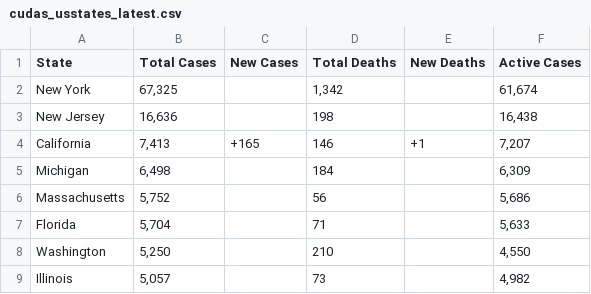
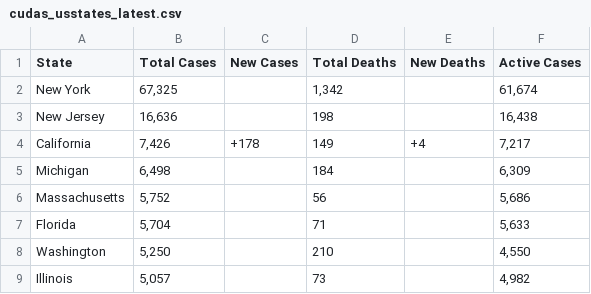
Before and after one commit to WeatherEric/covid19, a CSV file: latestdata/cudas_usstates_latest.csv, drawn as a sheet; only a part is shown.

Commit message:
20200331 06:00:01Z Upload

```diff
--- a/latestdata/cudas_usstates_latest.csv
+++ b/latestdata/cudas_usstates_latest.csv
@@ -3,3 +3,3 @@ New York,"67,325",,"1,342",,"61,674"
 New Jersey,"16,636",,198,,"16,438"
-California,"7,413",+165,146,+1,"7,207"
+California,"7,426",+178,149,+4,"7,217"
 Michigan,"6,498",,184,,"6,309"
```
